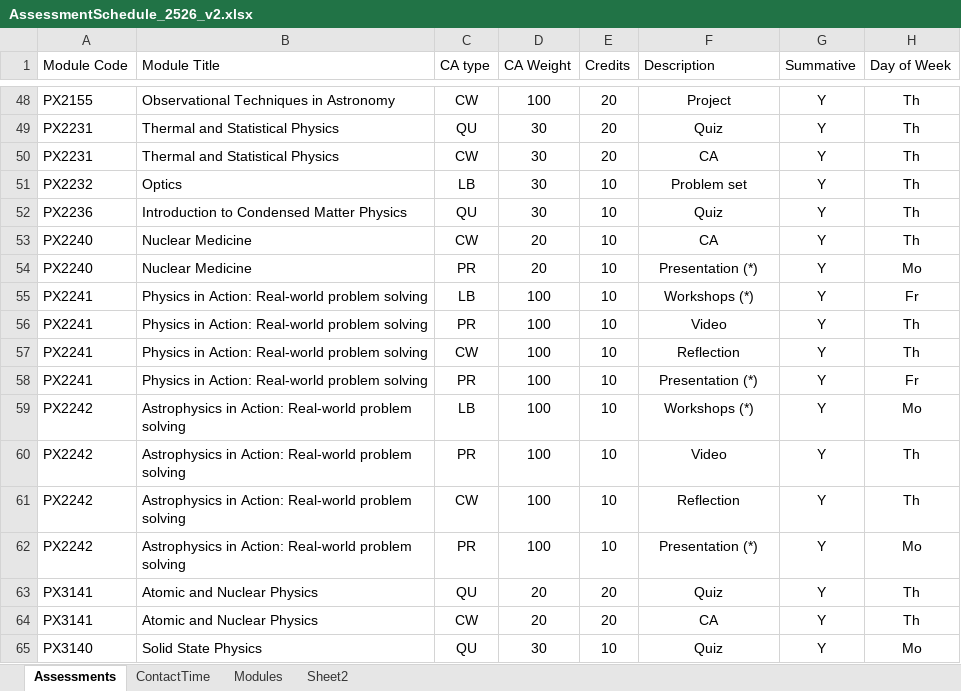
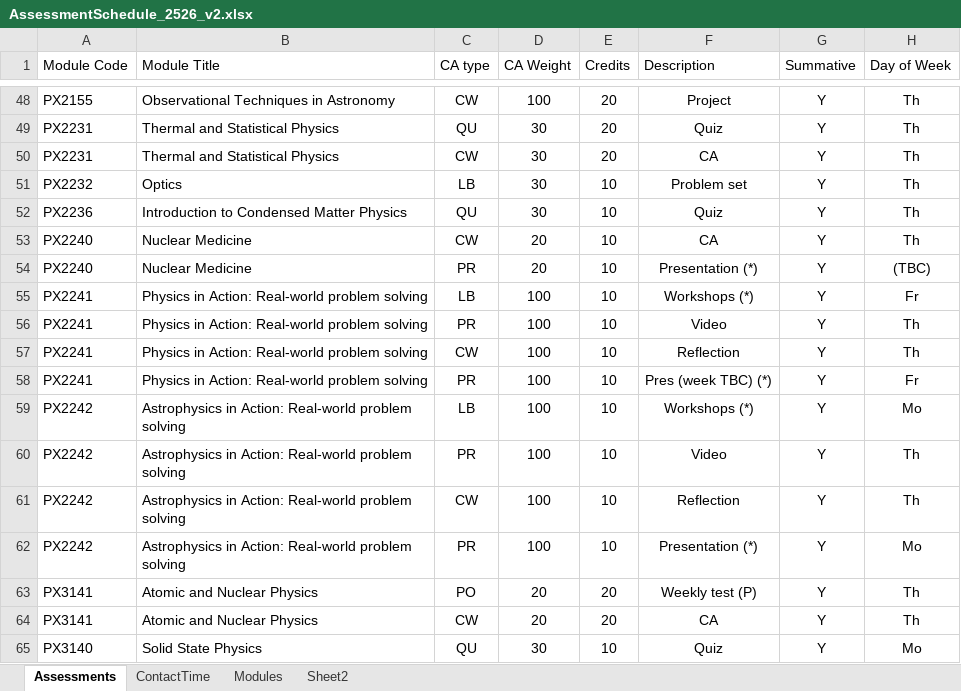
Before and after one commit to chrisnorth/workload-model, an Excel workbook: AssessmentSchedule_2526_v2.xlsx, sheet Assessments, drawn as a sheet; only a part is shown, gaps mark what is left out; values as stored, in another font and other column widths than the file's, no borders; table styles not drawn; the diff covers the shown part only; the diff names each change by its address in the sheet, - before the commit and + after, or states it on an @@ line.

```diff
--- a/AssessmentSchedule_2526_v2.xlsx (sheet Assessments)
+++ b/AssessmentSchedule_2526_v2.xlsx (sheet Assessments)
-H54 (Day of Week): Mo
+H54 (Day of Week): (TBC)
-F58 (Description): Presentation (*)
+F58 (Description): Pres (week TBC) (*)
-C63 (CA type): QU
+C63 (CA type): PO
-F63 (Description): Quiz
+F63 (Description): Weekly test (P)
```
Also changed, not shown: 9 added rows, 2 removed rows, 5 moved rows and 98 edited cells elsewhere in this sheet, sheet Sheet2, sheet Modules.
